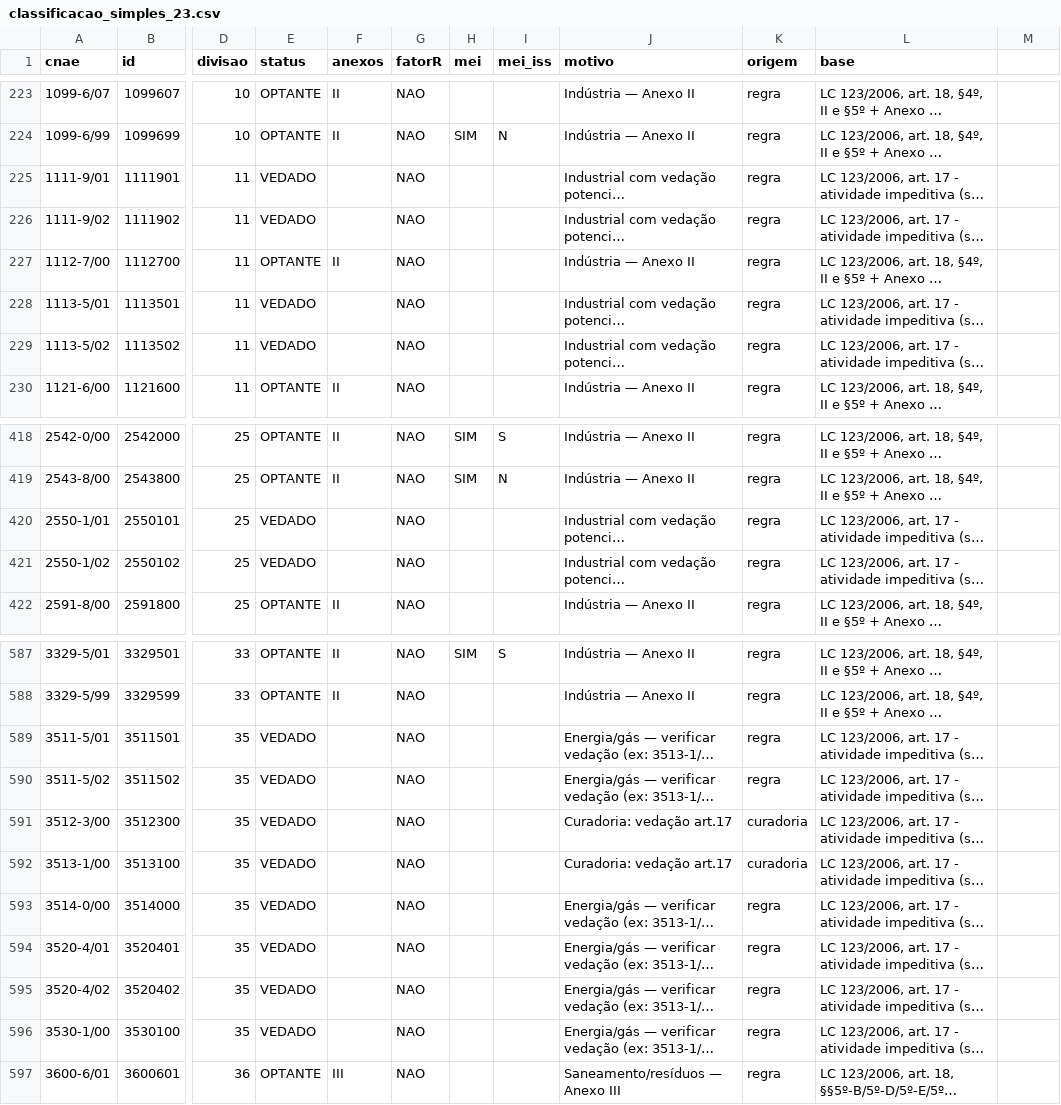
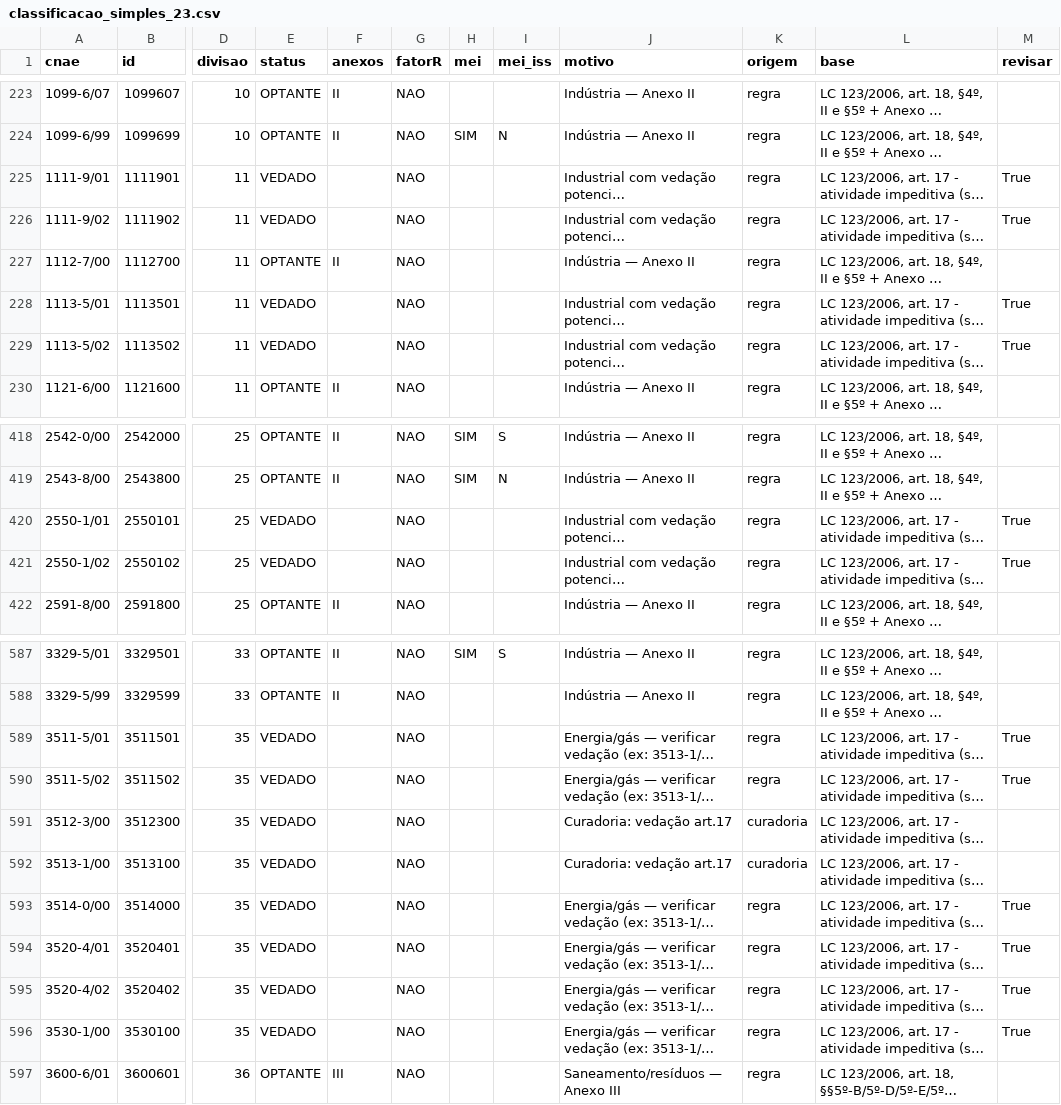
Before and after one commit to silvioalbqrq/consulta-cnae, a CSV file: classificacao_simples_23.csv, drawn as a sheet; only a part is shown, gaps mark what is left out; long unchanged cells end in …; the diff covers the shown part only; the diff names each change by its address in the sheet, - before the commit and + after, or states it on an @@ line.

```diff
--- a/classificacao_simples_23.csv
+++ b/classificacao_simples_23.csv
-M1: (empty)
+M1: revisar
-M225:M226 (revisar): (empty)
+M225:M226 (revisar): True
-M228:M229 (revisar): (empty)
+M228:M229 (revisar): True
-M420:M421 (revisar): (empty)
+M420:M421 (revisar): True
-M589:M590 (revisar): (empty)
+M589:M590 (revisar): True
-M593:M596 (revisar): (empty)
+M593:M596 (revisar): True
```
Also changed, not shown: 20 edited cells elsewhere in this file, 29 other files.
